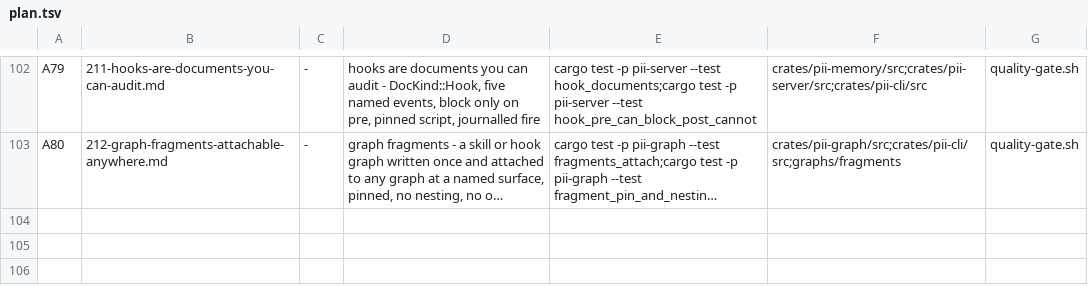
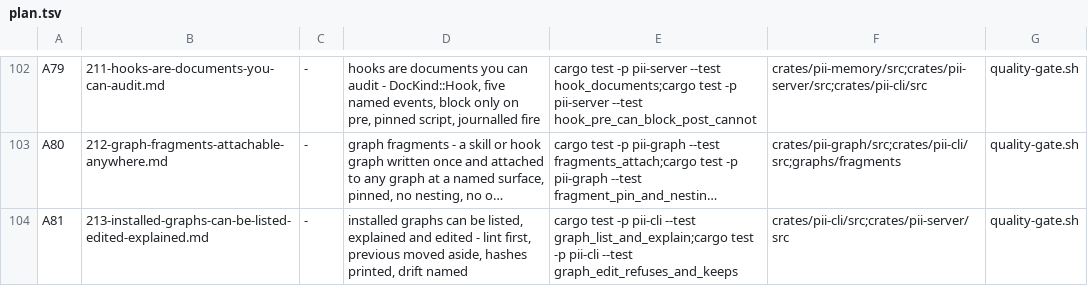
Before and after one commit to bitscrafts/pi-improved, a TSV file: scripts/autonomy/plan.tsv, drawn as a sheet; only a part is shown, gaps mark what is left out; long unchanged cells end in …; the diff names each change by its address in the sheet, - before the commit and + after, or states it on an @@ line.

Commit message:
installed graphs become auditable: list with drift against the repo, explain rendered from the file, and edit that lints first and moves the previous version aside.

```diff
--- a/scripts/autonomy/plan.tsv
+++ b/scripts/autonomy/plan.tsv
+row 104: A81 | 213-installed-graphs-can-be-listed-edited-explained.md | - | installed graphs can be listed, explained and edited - lint first, previous moved aside, hashes printed, drift named | cargo test -p pii-cli --test graph_list_and_explain;cargo test -p pii-cli --test graph_edit_refuses_and_keeps | crates/pii-cli/src;crates/pii-server/src | quality-gate.sh
```
Also changed, not shown: 1 other file.
